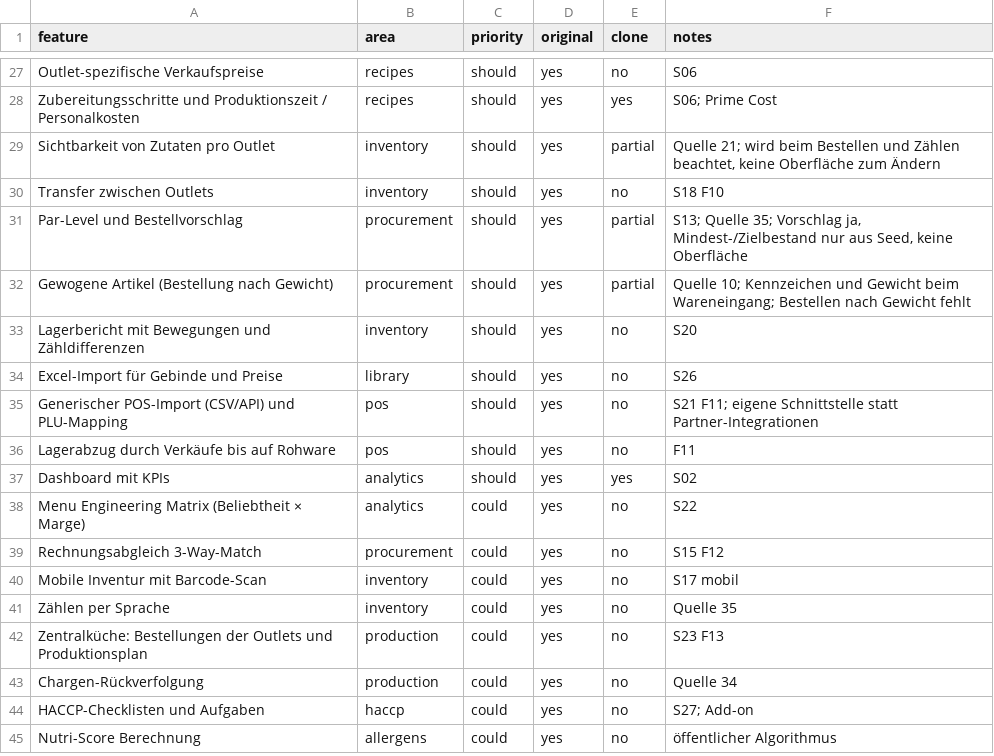
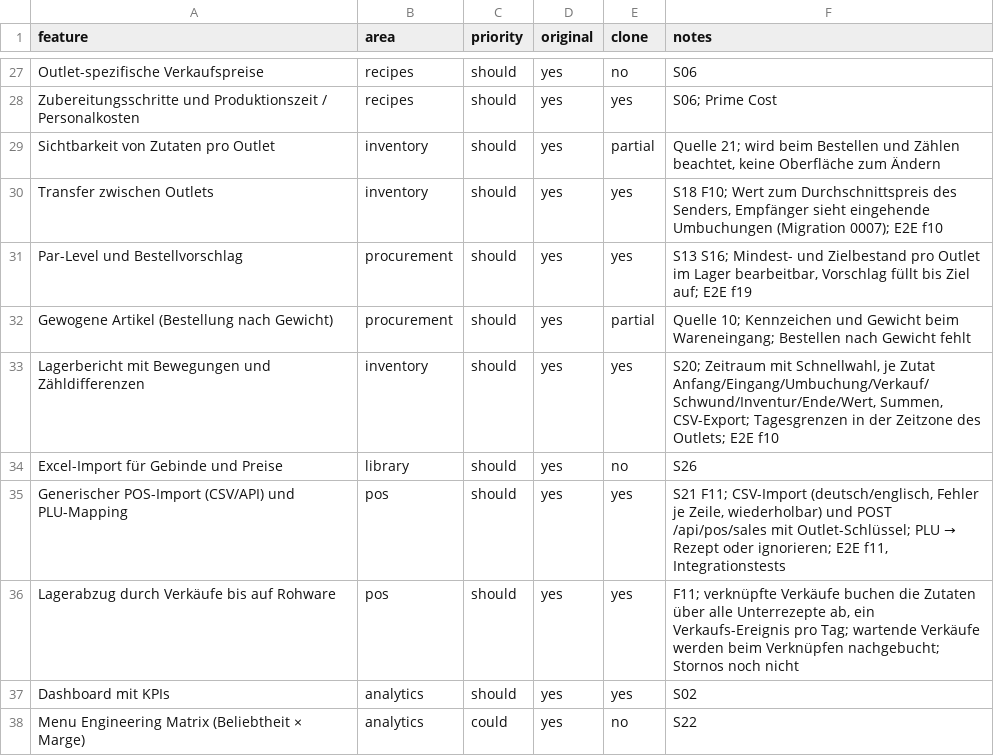
Before and after one commit to Tano90/Tano90, a CSV file: replica/features.csv, drawn as a sheet; only a part is shown, gaps mark what is left out; the shorter side is filled out with more unchanged rows.

```diff
--- a/replica/features.csv
+++ b/replica/features.csv
@@ -29,9 +29,9 @@ Zubereitungsschritte und Produktionszeit / Personalkosten,recipes,should,yes,yes
 Sichtbarkeit von Zutaten pro Outlet,inventory,should,yes,partial,"Quelle 21; wird beim Bestellen und Zählen beachtet, keine Oberfläche zum Ändern"
-Transfer zwischen Outlets,inventory,should,yes,no,S18 F10
-Par-Level und Bestellvorschlag,procurement,should,yes,partial,"S13; Quelle 35; Vorschlag ja, Mindest-/Zielbestand nur aus Seed, keine Oberfläche"
+Transfer zwischen Outlets,inventory,should,yes,yes,"S18 F10; Wert zum Durchschnittspreis des Senders, Empfänger sieht eingehende Umbuchungen (Migration 0007); E2E f10"
+Par-Level und Bestellvorschlag,procurement,should,yes,yes,"S13 S16; Mindest- und Zielbestand pro Outlet im Lager bearbeitbar, Vorschlag füllt bis Ziel auf; E2E f19"
 Gewogene Artikel (Bestellung nach Gewicht),procurement,should,yes,partial,Quelle 10; Kennzeichen und Gewicht beim Wareneingang; Bestellen nach Gewicht fehlt
-Lagerbericht mit Bewegungen und Zähldifferenzen,inventory,should,yes,no,S20
+Lagerbericht mit Bewegungen und Zähldifferenzen,inventory,should,yes,yes,"S20; Zeitraum mit Schnellwahl, je Zutat Anfang/Eingang/Umbuchung/Verkauf/Schwund/Inventur/Ende/Wert, Summen, CSV-Export; Tagesgrenzen in der Zeitzone des Outlets; E2E f10"
 Excel-Import für Gebinde und Preise,library,should,yes,no,S26
-Generischer POS-Import (CSV/API) und PLU-Mapping,pos,should,yes,no,S21 F11; eigene Schnittstelle statt Partner-Integrationen
-Lagerabzug durch Verkäufe bis auf Rohware,pos,should,yes,no,F11
+Generischer POS-Import (CSV/API) und PLU-Mapping,pos,should,yes,yes,"S21 F11; CSV-Import (deutsch/englisch, Fehler je Zeile, wiederholbar) und POST /api/pos/sales mit Outlet-Schlüssel; PLU → Rezept oder ignorieren; E2E f11, Integrationstests"
+Lagerabzug durch Verkäufe bis auf Rohware,pos,should,yes,yes,"F11; verknüpfte Verkäufe buchen die Zutaten über alle Unterrezepte ab, ein Verkaufs-Ereignis pro Tag; wartende Verkäufe werden beim Verknüpfen nachgebucht; Stornos noch nicht"
 Dashboard mit KPIs,analytics,should,yes,yes,S02
```
Also changed, not shown: 16 other files.
